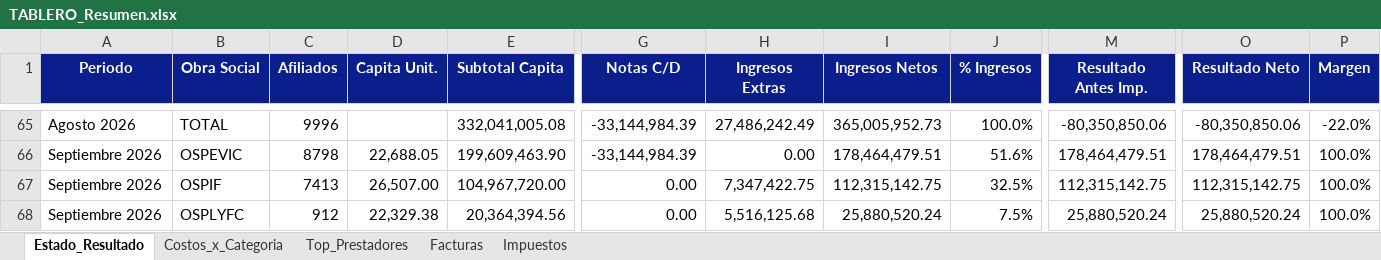
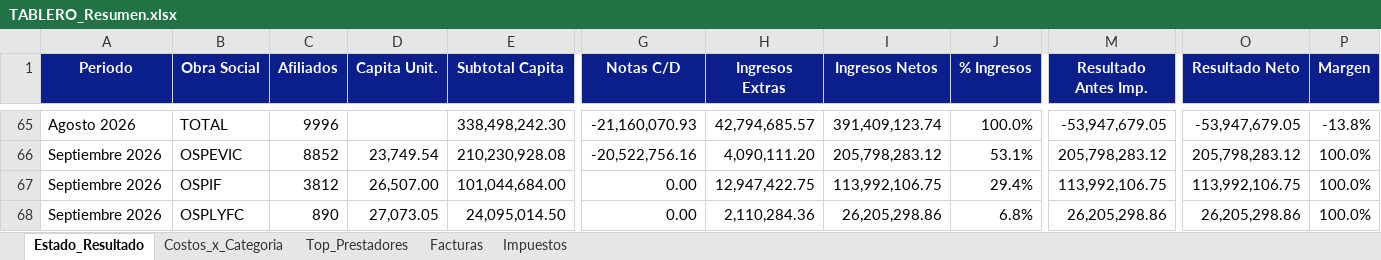
Before and after one commit to francolunaklick-web/GRIFFTABLEROS, an Excel workbook: estado_resultado/TABLERO_Resumen.xlsx, sheet Estado_Resultado, drawn as a sheet; only a part is shown, gaps mark what is left out; values as stored, in another font and other column widths than the file's, no borders; the diff covers the shown part only; the diff names each change by its address in the sheet, - before the commit and + after, or states it on an @@ line.

```diff
--- a/estado_resultado/TABLERO_Resumen.xlsx (sheet Estado_Resultado)
+++ b/estado_resultado/TABLERO_Resumen.xlsx (sheet Estado_Resultado)
-E65 (Subtotal Capita): 332,041,005.08
+E65 (Subtotal Capita): 338,498,242.30
-G65 (Notas C/D): -33,144,984.39
+G65 (Notas C/D): -21,160,070.93
-H65 (Ingresos Extras): 27,486,242.49
+H65 (Ingresos Extras): 42,794,685.57
-I65 (Ingresos Netos): 365,005,952.73
+I65 (Ingresos Netos): 391,409,123.74
-M65 (Resultado Antes Imp.): -80,350,850.06
+M65 (Resultado Antes Imp.): -53,947,679.05
-O65 (Resultado Neto): -80,350,850.06
+O65 (Resultado Neto): -53,947,679.05
-P65 (Margen): -22.0%
+P65 (Margen): -13.8%
-C66 (Afiliados): 8798
+C66 (Afiliados): 8852
-D66 (Capita Unit.): 22,688.05
+D66 (Capita Unit.): 23,749.54
-E66 (Subtotal Capita): 199,609,463.90
+E66 (Subtotal Capita): 210,230,928.08
-G66 (Notas C/D): -33,144,984.39
+G66 (Notas C/D): -20,522,756.16
-H66 (Ingresos Extras): 0.00
+H66 (Ingresos Extras): 4,090,111.20
-I66 (Ingresos Netos): 178,464,479.51
+I66 (Ingresos Netos): 205,798,283.12
-J66 (% Ingresos): 51.6%
+J66 (% Ingresos): 53.1%
-M66 (Resultado Antes Imp.): 178,464,479.51
+M66 (Resultado Antes Imp.): 205,798,283.12
-O66 (Resultado Neto): 178,464,479.51
+O66 (Resultado Neto): 205,798,283.12
-C67 (Afiliados): 7413
+C67 (Afiliados): 3812
-E67 (Subtotal Capita): 104,967,720.00
+E67 (Subtotal Capita): 101,044,684.00
-H67 (Ingresos Extras): 7,347,422.75
+H67 (Ingresos Extras): 12,947,422.75
-I67 (Ingresos Netos): 112,315,142.75
+I67 (Ingresos Netos): 113,992,106.75
-J67 (% Ingresos): 32.5%
+J67 (% Ingresos): 29.4%
-M67 (Resultado Antes Imp.): 112,315,142.75
+M67 (Resultado Antes Imp.): 113,992,106.75
-O67 (Resultado Neto): 112,315,142.75
+O67 (Resultado Neto): 113,992,106.75
-C68 (Afiliados): 912
+C68 (Afiliados): 890
-D68 (Capita Unit.): 22,329.38
+D68 (Capita Unit.): 27,073.05
-E68 (Subtotal Capita): 20,364,394.56
+E68 (Subtotal Capita): 24,095,014.50
-H68 (Ingresos Extras): 5,516,125.68
+H68 (Ingresos Extras): 2,110,284.36
-I68 (Ingresos Netos): 25,880,520.24
+I68 (Ingresos Netos): 26,205,298.86
-J68 (% Ingresos): 7.5%
+J68 (% Ingresos): 6.8%
-M68 (Resultado Antes Imp.): 25,880,520.24
+M68 (Resultado Antes Imp.): 26,205,298.86
-O68 (Resultado Neto): 25,880,520.24
+O68 (Resultado Neto): 26,205,298.86
```
Also changed, not shown: 84 edited cells elsewhere in this sheet, cuentas_a_pagar/TABLERO_Resumen.xlsx, flujo_bancario/TABLERO_Resumen.xlsx, 9 other files.
